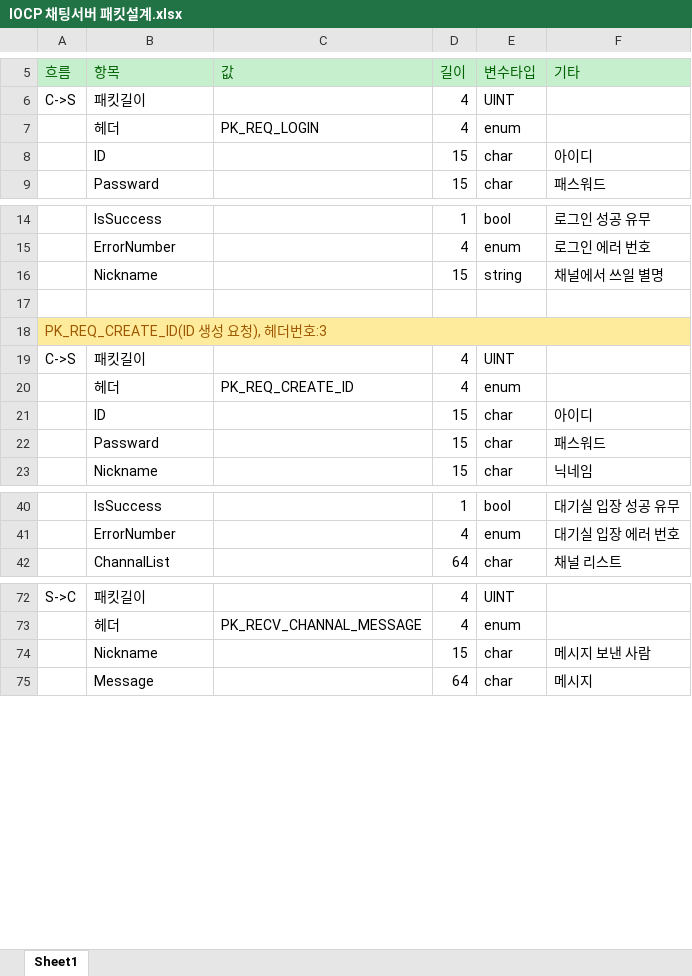
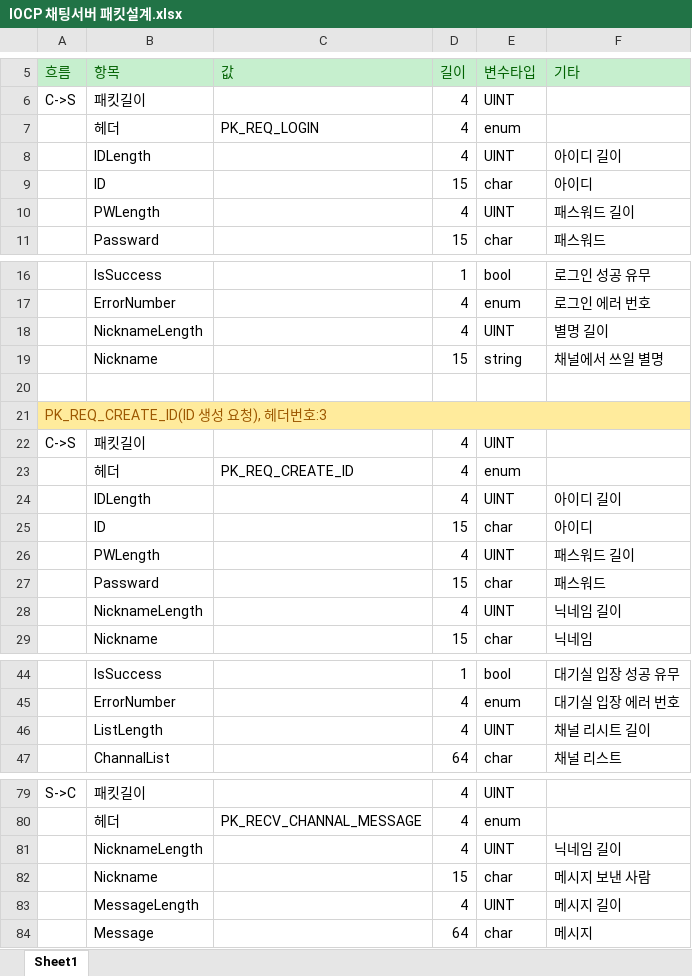
Before and after one commit to totol901/ChattingServer, an Excel workbook: IOCP 채팅서버 패킷설계.xlsx, sheet Sheet1, drawn as a sheet; only a part is shown, gaps mark what is left out; values as stored, in another font and other column widths than the file's, no borders; the diff covers the shown part only; the diff names each change by its address in the sheet, - before the commit and + after, or states it on an @@ line.

```diff
--- a/IOCP 채팅서버 패킷설계.xlsx (sheet Sheet1)
+++ b/IOCP 채팅서버 패킷설계.xlsx (sheet Sheet1)
+row 8:  | IDLength |  | 4 | UINT | 아이디 길이
+row 10:  | PWLength |  | 4 | UINT | 패스워드 길이
+row 18:  | NicknameLength |  | 4 | UINT | 별명 길이
+row 24:  | IDLength |  | 4 | UINT | 아이디 길이
+row 26:  | PWLength |  | 4 | UINT | 패스워드 길이
+row 28:  | NicknameLength |  | 4 | UINT | 닉네임 길이
+row 46:  | ListLength |  | 4 | UINT | 채널 리시트 길이
+row 81:  | NicknameLength |  | 4 | UINT | 닉네임 길이
+row 83:  | MessageLength |  | 4 | UINT | 메시지 길이
```
Also changed, not shown: 2 added rows and 2 removed rows elsewhere in this sheet, 7 other files.
